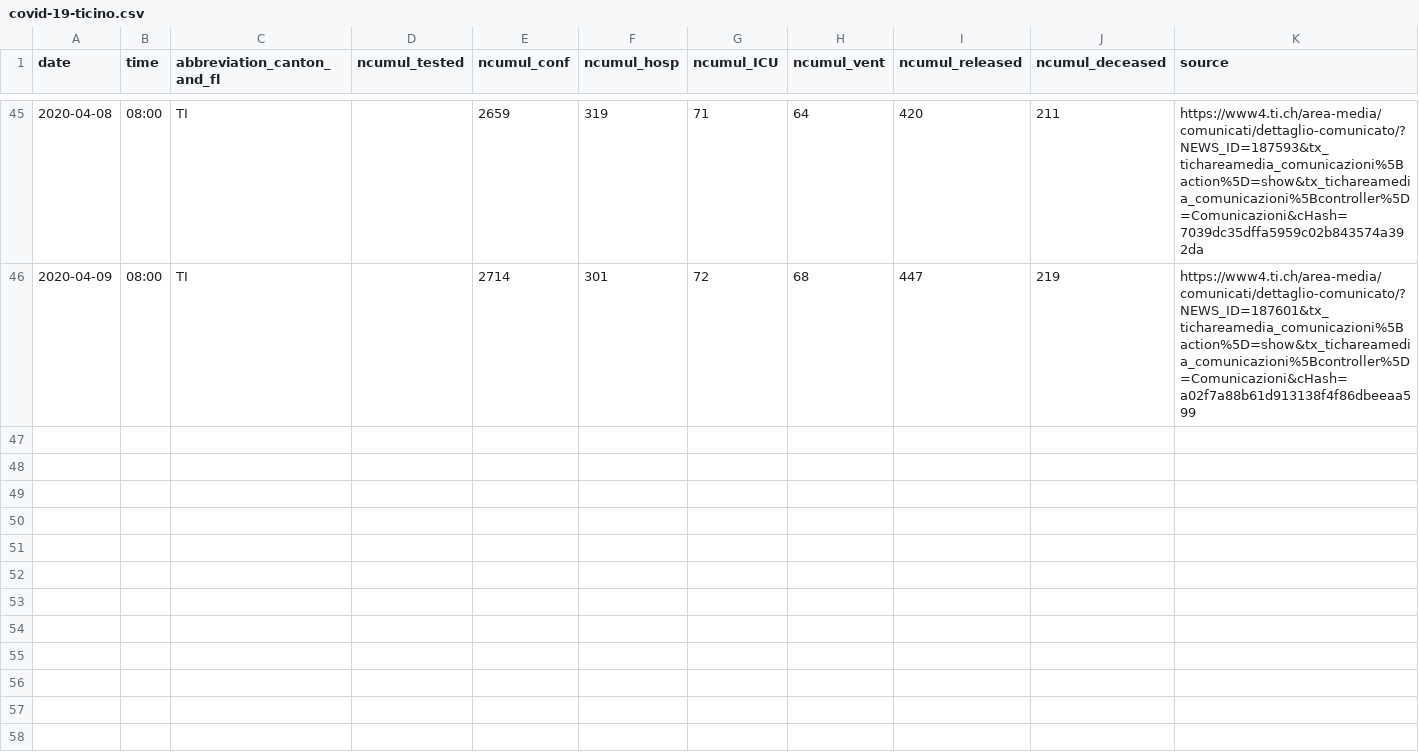
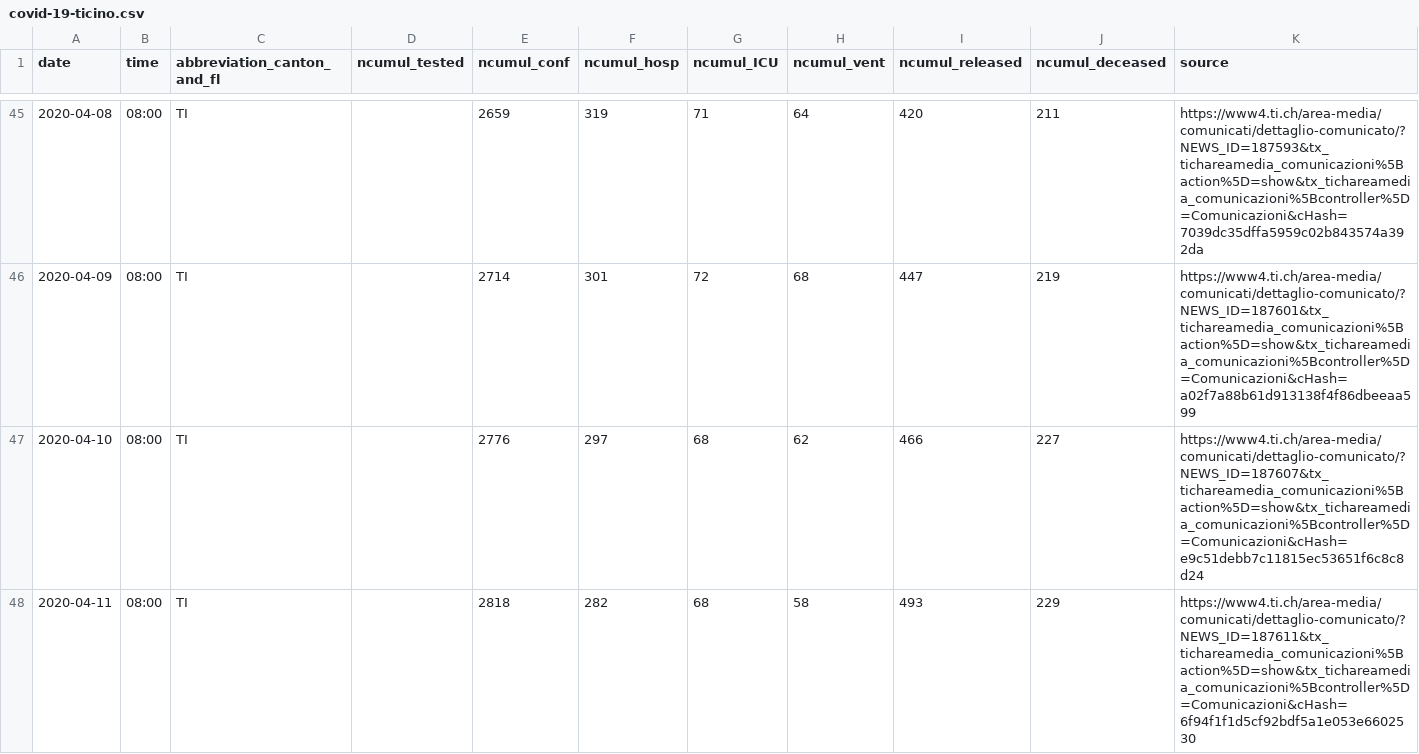
Before and after one commit to davidnussio/covid-19-ticino, a CSV file: data/covid-19-ticino.csv, drawn as a sheet; only a part is shown, gaps mark what is left out; rows hold the shown columns only; the diff covers the shown part only; the diff names each change by its address in the sheet, - before the commit and + after, or states it on an @@ line.

Commit message:
Update last days

```diff
--- a/data/covid-19-ticino.csv
+++ b/data/covid-19-ticino.csv
+row 47: 2020-04-10 | 08:00 | TI |  | 2776 | 297 | 68 | 62 | 466 | 227 | https://www4.ti.ch/area-media/comunicati/dettaglio-comunicato/?NEWS_ID=187607&tx_tichareamedia_comunicazioni%5Baction%5D=show&tx_tichareamedia_comunicazioni%5Bcontroller%5D=Comunicazioni&cHash=e9c51debb7c11815ec53651f6c8c8d24
+row 48: 2020-04-11 | 08:00 | TI |  | 2818 | 282 | 68 | 58 | 493 | 229 | https://www4.ti.ch/area-media/comunicati/dettaglio-comunicato/?NEWS_ID=187611&tx_tichareamedia_comunicazioni%5Baction%5D=show&tx_tichareamedia_comunicazioni%5Bcontroller%5D=Comunicazioni&cHash=6f94f1f1d5cf92bdf5a1e053e6602530
```
Also changed, not shown: 1 added row elsewhere in this file.
